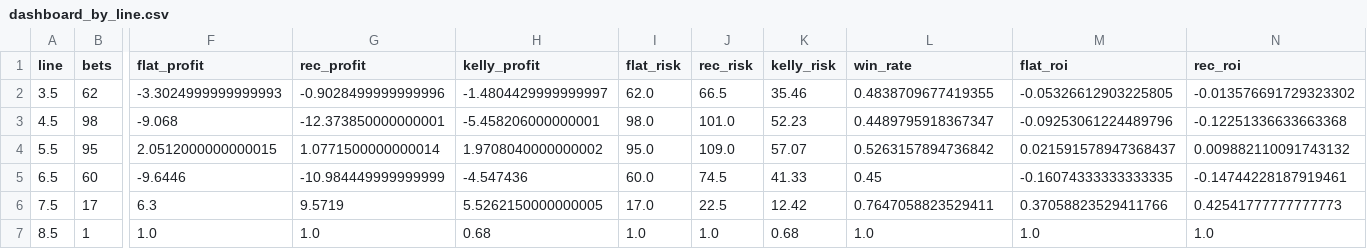
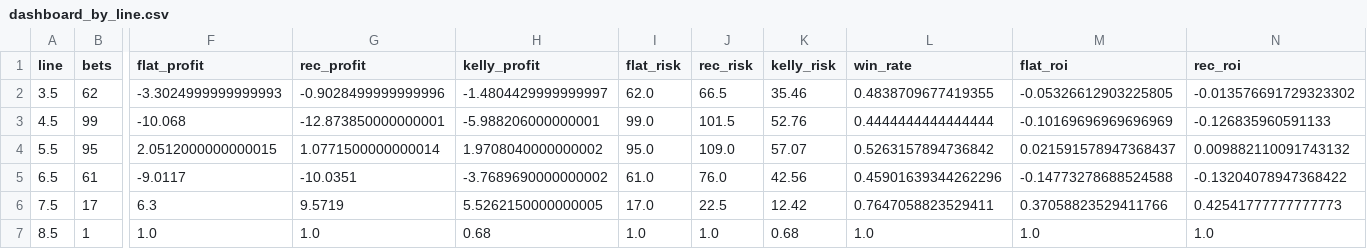
Before and after one commit to andrewrust04-blip/mlb-betting-model, a CSV file: dashboard_by_line.csv, drawn as a sheet; only a part is shown, gaps mark what is left out; the diff covers the shown part only; the diff names each change by its address in the sheet, - before the commit and + after, or states it on an @@ line.

```diff
--- a/dashboard_by_line.csv
+++ b/dashboard_by_line.csv
-B3 (bets): 98
+B3 (bets): 99
-F3 (flat_profit): -9.068
+F3 (flat_profit): -10.068
-G3 (rec_profit): -12.373850000000001
+G3 (rec_profit): -12.873850000000001
-H3 (kelly_profit): -5.458206000000001
+H3 (kelly_profit): -5.988206000000001
-I3 (flat_risk): 98.0
+I3 (flat_risk): 99.0
-J3 (rec_risk): 101.0
+J3 (rec_risk): 101.5
-K3 (kelly_risk): 52.23
+K3 (kelly_risk): 52.76
-L3 (win_rate): 0.4489795918367347
+L3 (win_rate): 0.4444444444444444
-M3 (flat_roi): -0.09253061224489796
+M3 (flat_roi): -0.10169696969696969
-N3 (rec_roi): -0.12251336633663368
+N3 (rec_roi): -0.126835960591133
-B5 (bets): 60
+B5 (bets): 61
-F5 (flat_profit): -9.6446
+F5 (flat_profit): -9.0117
-G5 (rec_profit): -10.984449999999999
+G5 (rec_profit): -10.0351
-H5 (kelly_profit): -4.547436
+H5 (kelly_profit): -3.7689690000000002
-I5 (flat_risk): 60.0
+I5 (flat_risk): 61.0
-J5 (rec_risk): 74.5
+J5 (rec_risk): 76.0
-K5 (kelly_risk): 41.33
+K5 (kelly_risk): 42.56
-L5 (win_rate): 0.45
+L5 (win_rate): 0.45901639344262296
-M5 (flat_roi): -0.16074333333333335
+M5 (flat_roi): -0.14773278688524588
-N5 (rec_roi): -0.14744228187919461
+N5 (rec_roi): -0.13204078947368422
```
Also changed, not shown: 4 edited cells elsewhere in this file, bet_log.csv, dashboard_by_edge.csv, 5 other files.
